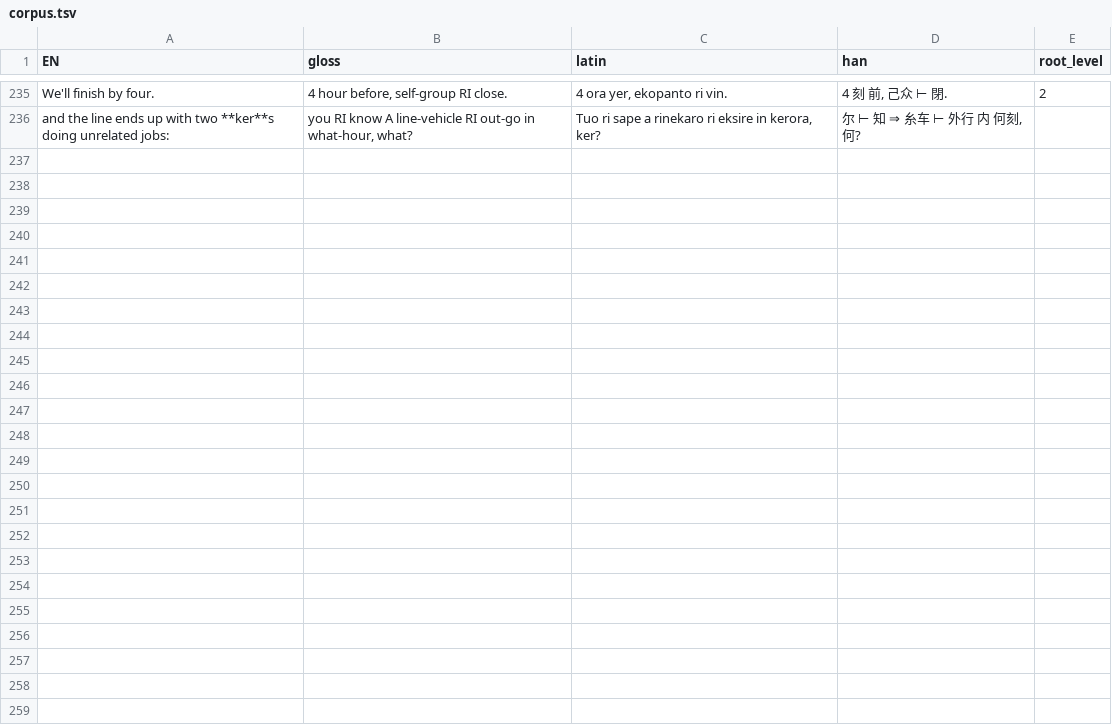
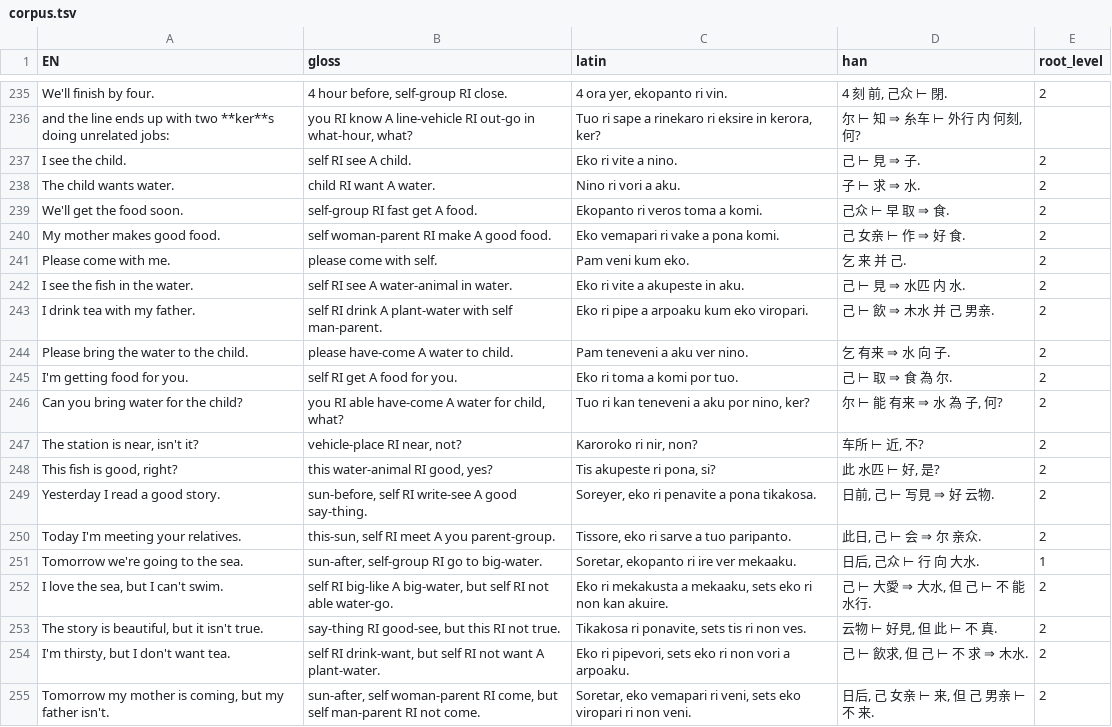
Before and after one commit to JoeStrout/pikotika, a TSV file: corpus.tsv, drawn as a sheet; only a part is shown, gaps mark what is left out; the diff names each change by its address in the sheet, - before the commit and + after, or states it on an @@ line.

Commit message:
Fleshed out Level 2 of the curriculum.

```diff
--- a/corpus.tsv
+++ b/corpus.tsv
+row 237: I see the child. | self RI see A child. | Eko ri vite a nino. | 己 ⊢ 見 ⇒ 子. | 2
+row 238: The child wants water. | child RI want A water. | Nino ri vori a aku. | 子 ⊢ 求 ⇒ 水. | 2
+row 239: We'll get the food soon. | self-group RI fast get A food. | Ekopanto ri veros toma a komi. | 己众 ⊢ 早 取 ⇒ 食. | 2
+row 240: My mother makes good food. | self woman-parent RI make A good food. | Eko vemapari ri vake a pona komi. | 己 女亲 ⊢ 作 ⇒ 好 食. | 2
+row 241: Please come with me. | please come with self. | Pam veni kum eko. | 乞 来 并 己. | 2
+row 242: I see the fish in the water. | self RI see A water-animal in water. | Eko ri vite a akupeste in aku. | 己 ⊢ 見 ⇒ 水匹 内 水. | 2
+row 243: I drink tea with my father. | self RI drink A plant-water with self man-parent. | Eko ri pipe a arpoaku kum eko viropari. | 己 ⊢ 飲 ⇒ 木水 并 己 男亲. | 2
+row 244: Please bring the water to the child. | please have-come A water to child. | Pam teneveni a aku ver nino. | 乞 有来 ⇒ 水 向 子. | 2
+row 245: I'm getting food for you. | self RI get A food for you. | Eko ri toma a komi por tuo. | 己 ⊢ 取 ⇒ 食 為 尔. | 2
+row 246: Can you bring water for the child? | you RI able have-come A water for child, what? | Tuo ri kan teneveni a aku por nino, ker? | 尔 ⊢ 能 有来 ⇒ 水 為 子, 何? | 2
+row 247: The station is near, isn't it? | vehicle-place RI near, not? | Karoroko ri nir, non? | 车所 ⊢ 近, 不? | 2
+row 248: This fish is good, right? | this water-animal RI good, yes? | Tis akupeste ri pona, si? | 此 水匹 ⊢ 好, 是? | 2
+row 249: Yesterday I read a good story. | sun-before, self RI write-see A good say-thing. | Soreyer, eko ri penavite a pona tikakosa. | 日前, 己 ⊢ 写見 ⇒ 好 云物. | 2
+row 250: Today I'm meeting your relatives. | this-sun, self RI meet A you parent-group. | Tissore, eko ri sarve a tuo paripanto. | 此日, 己 ⊢ 会 ⇒ 尔 亲众. | 2
+row 251: Tomorrow we're going to the sea. | sun-after, self-group RI go to big-water. | Soretar, ekopanto ri ire ver mekaaku. | 日后, 己众 ⊢ 行 向 大水. | 1
+row 252: I love the sea, but I can't swim. | self RI big-like A big-water, but self RI not able water-go. | Eko ri mekakusta a mekaaku, sets eko ri non kan akuire. | 己 ⊢ 大愛 ⇒ 大水, 但 己 ⊢ 不 能 水行. | 2
+row 253: The story is beautiful, but it isn't true. | say-thing RI good-see, but this RI not true. | Tikakosa ri ponavite, sets tis ri non ves. | 云物 ⊢ 好見, 但 此 ⊢ 不 真. | 2
+row 254: I'm thirsty, but I don't want tea. | self RI drink-want, but self RI not want A plant-water. | Eko ri pipevori, sets eko ri non vori a arpoaku. | 己 ⊢ 飲求, 但 己 ⊢ 不 求 ⇒ 木水. | 2
+row 255: Tomorrow my mother is coming, but my father isn't. | sun-after, self woman-parent RI come, but self man-parent RI not come. | Soretar, eko vemapari ri veni, sets eko viropari ri non veni. | 日后, 己 女亲 ⊢ 来, 但 己 男亲 ⊢ 不 来. | 2
```
Also changed, not shown: compounds.tsv, 4 other files.
